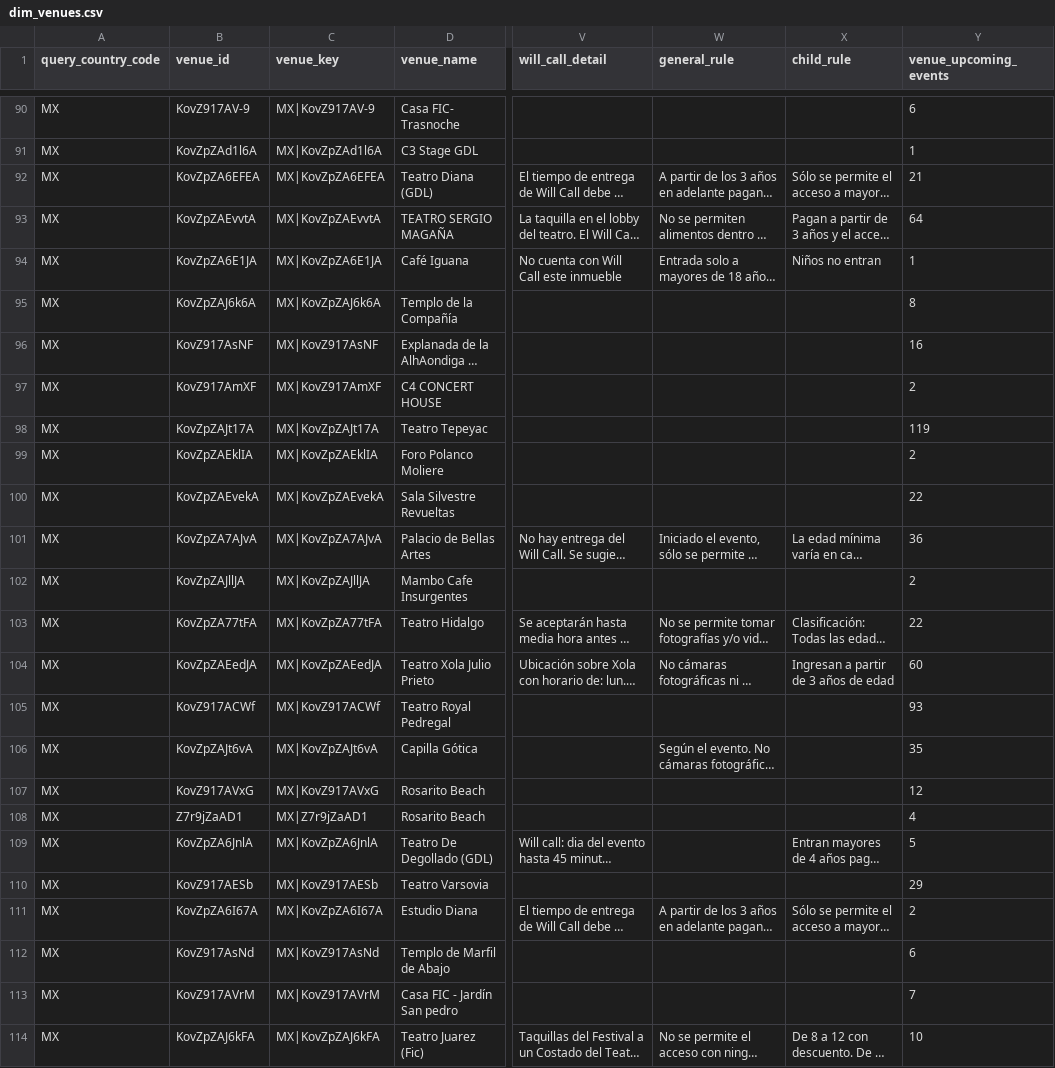
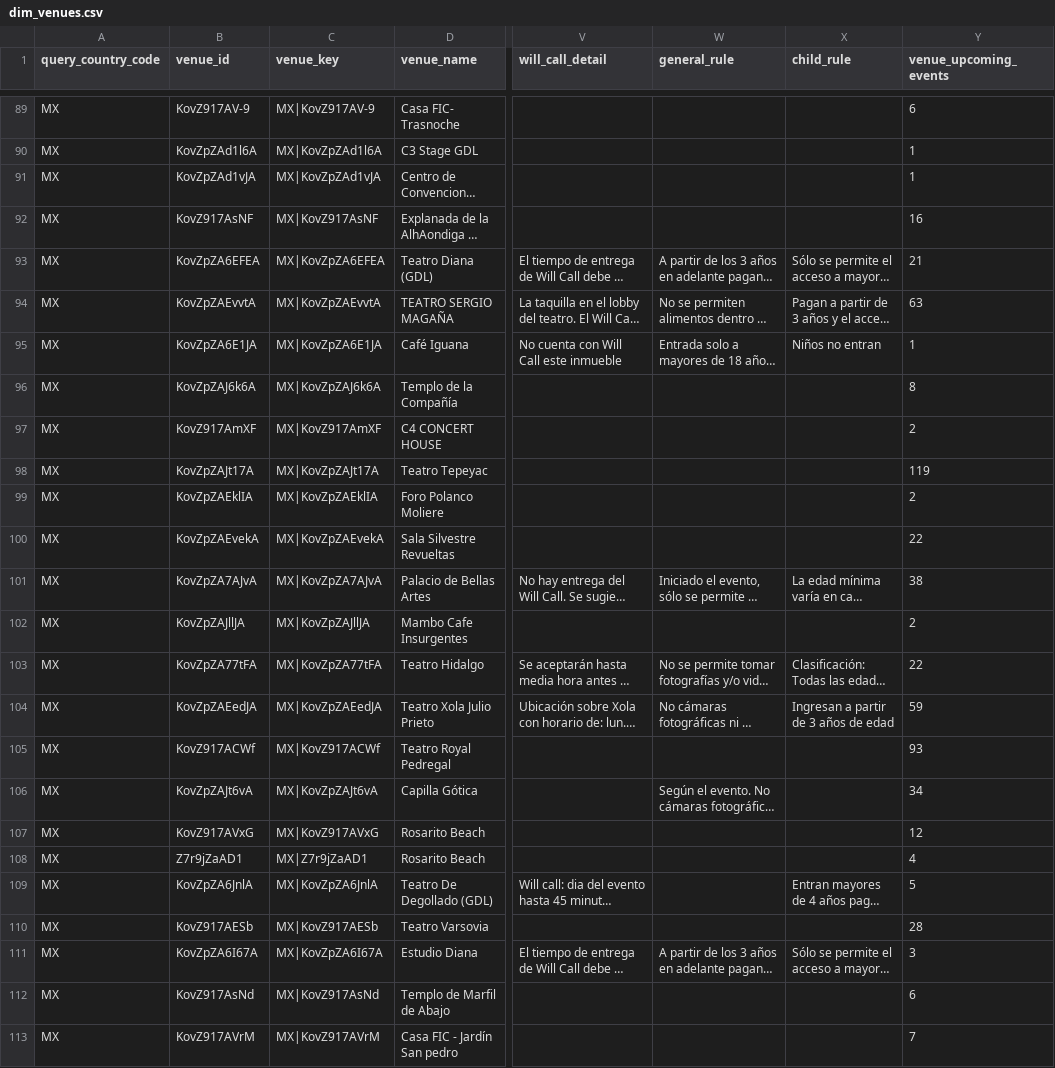
Before and after one commit to DavidCastilloSKT/analisis-oferta-musical-mexico-ticketmaster, a CSV file: data/processed/enriched_latam/dim_venues.csv, drawn as a sheet; only a part is shown, gaps mark what is left out; the shorter side is filled out with more unchanged rows; long unchanged cells end in …; addresses are those after the commit; the diff covers the shown part only; the diff names each change by its address in the sheet, - before the commit and + after, or states it on an @@ line.

```diff
--- a/data/processed/enriched_latam/dim_venues.csv
+++ b/data/processed/enriched_latam/dim_venues.csv
@@ row 84 moved to row 91: MX @@
@@ row 96 moved to row 92: MX @@
-Y94 (venue_upcoming_events): 64
+Y94 (venue_upcoming_events): 63
-Y101 (venue_upcoming_events): 36
+Y101 (venue_upcoming_events): 38
-Y104 (venue_upcoming_events): 60
+Y104 (venue_upcoming_events): 59
-Y106 (venue_upcoming_events): 35
+Y106 (venue_upcoming_events): 34
-Y110 (venue_upcoming_events): 29
+Y110 (venue_upcoming_events): 28
-Y111 (venue_upcoming_events): 2
+Y111 (venue_upcoming_events): 3
```
Also changed, not shown: 2 added rows, 2 removed rows, 5 moved rows and 3 edited cells elsewhere in this file, data/processed/enriched_latam/bridge_event_attractions.csv, data/processed/enriched_latam/dim_attractions.csv, 2 other files.
